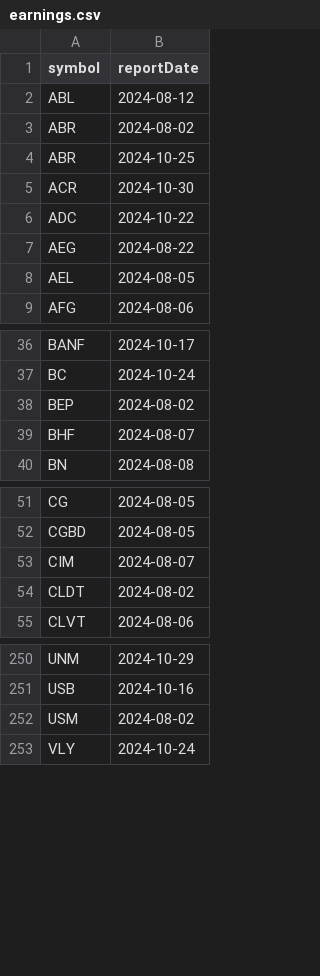
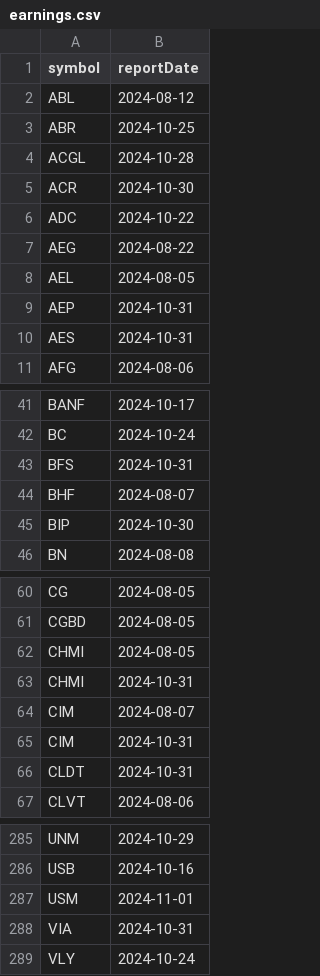
Before and after one commit to arraykov/Dashboard, a CSV file: src/files/earnings.csv, drawn as a sheet; only a part is shown, gaps mark what is left out; the diff covers the shown part only.

```diff
--- a/src/files/earnings.csv
+++ b/src/files/earnings.csv
@@ -2,4 +2,4 @@ symbol,reportDate
 ABL,2024-08-12
-ABR,2024-08-02
 ABR,2024-10-25
+ACGL,2024-10-28
 ACR,2024-10-30
@@ -8,2 +8,4 @@ AEG,2024-08-22
 AEL,2024-08-05
+AEP,2024-10-31
+AES,2024-10-31
 AFG,2024-08-06
@@ -37,4 +42,5 @@ BANF,2024-10-17
 BC,2024-10-24
-BEP,2024-08-02
+BFS,2024-10-31
 BHF,2024-08-07
+BIP,2024-10-30
 BN,2024-08-08
@@ -52,4 +61,7 @@ CG,2024-08-05
 CGBD,2024-08-05
+CHMI,2024-08-05
+CHMI,2024-10-31
 CIM,2024-08-07
-CLDT,2024-08-02
+CIM,2024-10-31
+CLDT,2024-10-31
 CLVT,2024-08-06
@@ -251,3 +286,4 @@ UNM,2024-10-29
 USB,2024-10-16
-USM,2024-08-02
+USM,2024-11-01
+VIA,2024-10-31
 VLY,2024-10-24
```
Also changed, not shown: 32 added rows, 2 removed rows and 3 edited cells elsewhere in this file, src/files/dividends_grouped_Next Week.csv, src/files/dividends_grouped_This Week.csv, 1 other file.
